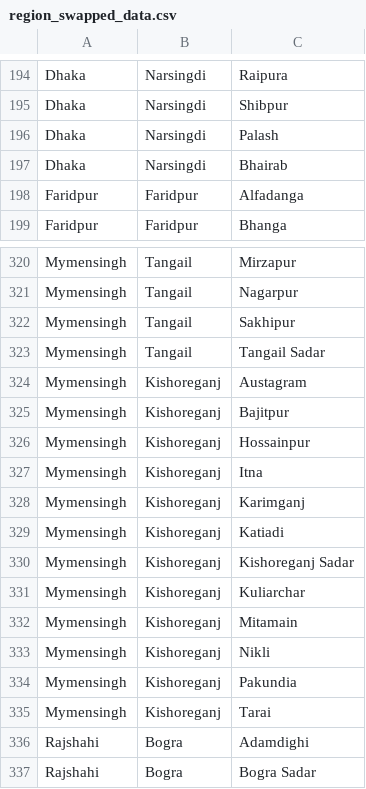
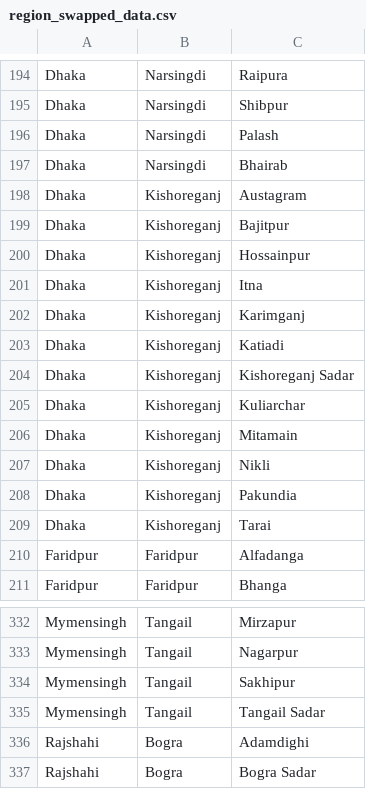
Before and after one commit to tanbhir-ahamed-shuvo/vdb-map, a CSV file: region_swapped_data.csv, drawn as a sheet; only a part is shown, gaps mark what is left out.

```diff
--- a/region_swapped_data.csv
+++ b/region_swapped_data.csv
@@ -197,2 +197,14 @@ Dhaka,Narsingdi,Palash
 Dhaka,Narsingdi,Bhairab
+Dhaka,Kishoreganj,Austagram
+Dhaka,Kishoreganj,Bajitpur
+Dhaka,Kishoreganj,Hossainpur
+Dhaka,Kishoreganj,Itna
+Dhaka,Kishoreganj,Karimganj
+Dhaka,Kishoreganj,Katiadi
+Dhaka,Kishoreganj,Kishoreganj Sadar
+Dhaka,Kishoreganj,Kuliarchar
+Dhaka,Kishoreganj,Mitamain
+Dhaka,Kishoreganj,Nikli
+Dhaka,Kishoreganj,Pakundia
+Dhaka,Kishoreganj,Tarai
 Faridpur,Faridpur,Alfadanga
@@ -323,14 +335,2 @@ Mymensingh,Tangail,Sakhipur
 Mymensingh,Tangail,Tangail Sadar
-Mymensingh,Kishoreganj,Austagram
-Mymensingh,Kishoreganj,Bajitpur
-Mymensingh,Kishoreganj,Hossainpur
-Mymensingh,Kishoreganj,Itna
-Mymensingh,Kishoreganj,Karimganj
-Mymensingh,Kishoreganj,Katiadi
-Mymensingh,Kishoreganj,Kishoreganj Sadar
-Mymensingh,Kishoreganj,Kuliarchar
-Mymensingh,Kishoreganj,Mitamain
-Mymensingh,Kishoreganj,Nikli
-Mymensingh,Kishoreganj,Pakundia
-Mymensingh,Kishoreganj,Tarai
 Rajshahi,Bogra,Adamdighi
```
Also changed, not shown: 11 other files.
